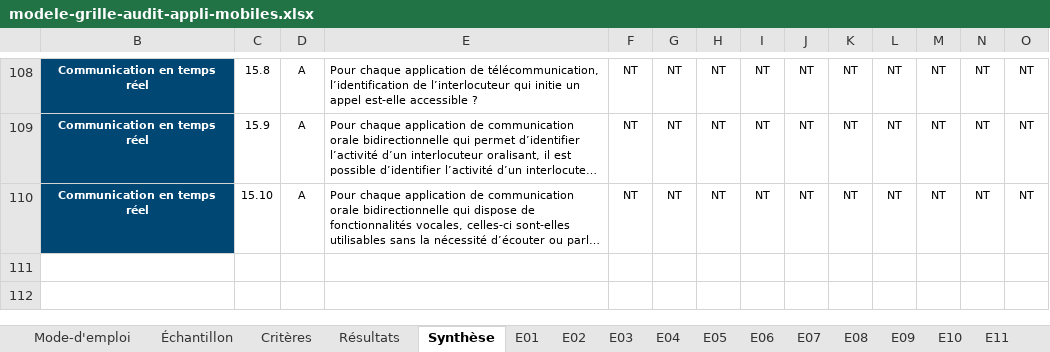
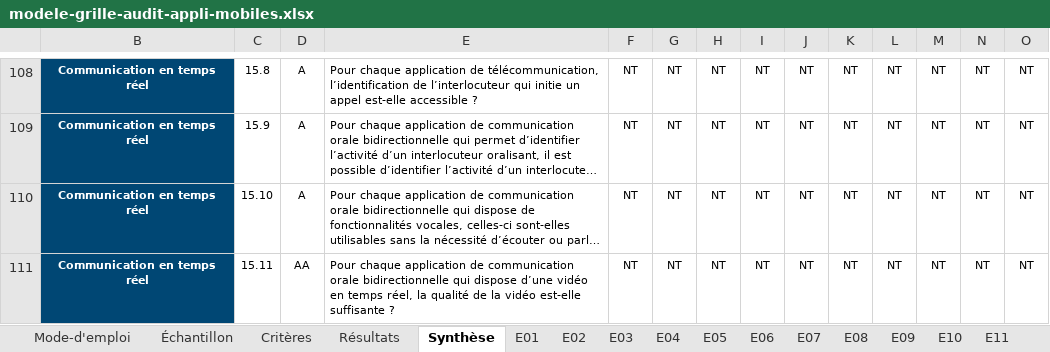
Before and after one commit to accessibility-luxembourg/accessibilite.public.lu, an Excel workbook: src/files/fr/general/modele-grille-audit-appli-mobiles.xlsx, sheet Synthèse, drawn as a sheet; only a part is shown, gaps mark what is left out; long unchanged cells end in …; values as stored, in another font and other column widths than the file's, no borders; conditional formats not drawn; rows hold the shown columns only; the diff names each change by its address in the sheet, - before the commit and + after, or states it on an @@ line.

```diff
--- a/src/files/fr/general/modele-grille-audit-appli-mobiles.xlsx (sheet Synthèse)
+++ b/src/files/fr/general/modele-grille-audit-appli-mobiles.xlsx (sheet Synthèse)
+row 111: Communication en temps réel | 15.11 | AA | Pour chaque application de communication orale bidirectionnelle qui dispose d’une vidéo en temps réel, la qualité de la vidéo est-elle suffisante ? | NT | NT | NT | NT | NT | NT | NT | NT | NT | NT
```
Also changed, not shown: sheet E19, sheet E20, sheet E05, sheet E06, sheet E07, sheet E08, 14 more sheets, hidden cells, src/files/en/general/modele-grille-audit-appli-mobiles.xlsx.
